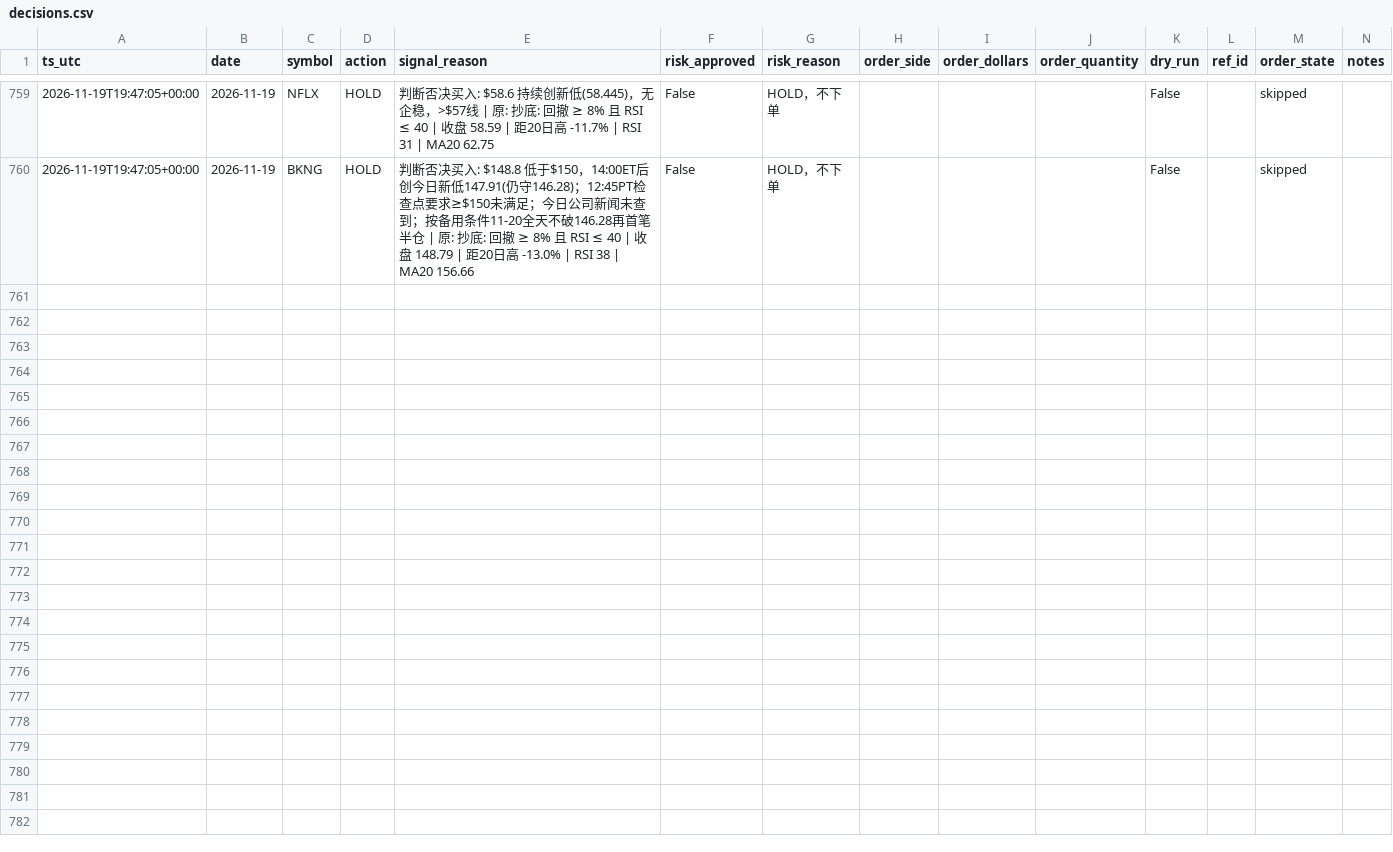
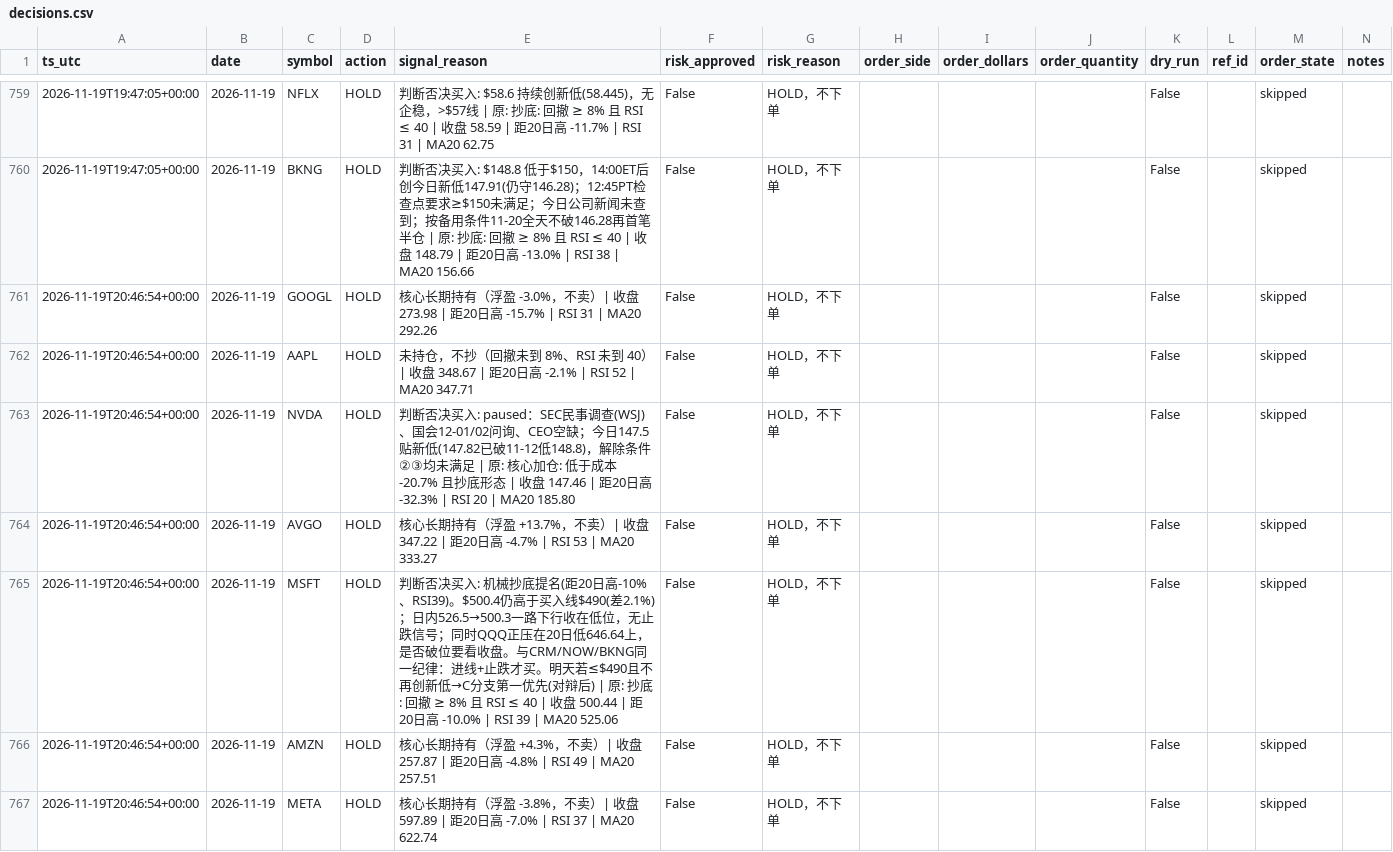
Before and after one commit to Lilylu0718/robinhood, a CSV file: decisions.csv, drawn as a sheet; only a part is shown, gaps mark what is left out; the diff covers the shown part only.

```diff
--- a/decisions.csv
+++ b/decisions.csv
@@ -760 +760,8 @@ ts_utc,date,symbol,action,signal_reason,risk_approved,risk_reason,order_side,ord
 2026-11-19T19:47:05+00:00,2026-11-19,BKNG,HOLD,判断否决买入: $148.8 低于$150，14:00ET后创今日新低147.91(仍守146.28)；12:45PT检查点要求≥$150未满足；今日公司新闻未查到；按备用条件11-20全天不破146.28再首笔半仓 | 原: 抄底: 回撤 ≥ 8% 且 RSI ≤ 40 | 收盘 148.79 | 距20日高 -13.0% | RSI 38 | MA20 156.66,False,HOLD，不下单,,,,False,,skipped,
+2026-11-19T20:46:54+00:00,2026-11-19,GOOGL,HOLD,核心长期持有（浮盈 -3.0%，不卖）| 收盘 273.98 | 距20日高 -15.7% | RSI 31 | MA20 292.26,False,HOLD，不下单,,,,False,,skipped,
+2026-11-19T20:46:54+00:00,2026-11-19,AAPL,HOLD,未持仓，不抄（回撤未到 8%、RSI 未到 40）| 收盘 348.67 | 距20日高 -2.1% | RSI 52 | MA20 347.71,False,HOLD，不下单,,,,False,,skipped,
+2026-11-19T20:46:54+00:00,2026-11-19,NVDA,HOLD,判断否决买入: paused：SEC民事调查(WSJ)、国会12-01/02问询、CEO空缺；今日147.5贴新低(147.82已破11-12低148.8)，解除条件②③均未满足 | 原: 核心加仓: 低于成本 -20.7% 且抄底形态 | 收盘 147.46 | 距20日高 -32.3% | RSI 20 | MA20 185.80,False,HOLD，不下单,,,,False,,skipped,
+2026-11-19T20:46:54+00:00,2026-11-19,AVGO,HOLD,核心长期持有（浮盈 +13.7%，不卖）| 收盘 347.22 | 距20日高 -4.7% | RSI 53 | MA20 333.27,False,HOLD，不下单,,,,False,,skipped,
+2026-11-19T20:46:54+00:00,2026-11-19,MSFT,HOLD,判断否决买入: 机械抄底提名(距20日高-10%、RSI39)。$500.4仍高于买入线$490(差2.1%)；日内526.5→500.3一路下行收在低位，无止跌信号；同时QQQ正压在20日低646.64上，是否破位要看收盘。与CRM/NOW/BKNG同一纪律：进线+止跌才买。明天若≤$490且不再创新低→C分支第一优先(对辩后) | 原: 抄底: 回撤 ≥ 8% 且 RSI ≤ 40 | 收盘 500.44 | 距20日高 -10.0% | RSI 39 | MA20 525.06,False,HOLD，不下单,,,,False,,skipped,
+2026-11-19T20:46:54+00:00,2026-11-19,AMZN,HOLD,核心长期持有（浮盈 +4.3%，不卖）| 收盘 257.87 | 距20日高 -4.8% | RSI 49 | MA20 257.51,False,HOLD，不下单,,,,False,,skipped,
+2026-11-19T20:46:54+00:00,2026-11-19,META,HOLD,核心长期持有（浮盈 -3.8%，不卖）| 收盘 597.89 | 距20日高 -7.0% | RSI 37 | MA20 622.74,False,HOLD，不下单,,,,False,,skipped,
```
Also changed, not shown: 7 added rows elsewhere in this file, equity.csv, 6 other files.
